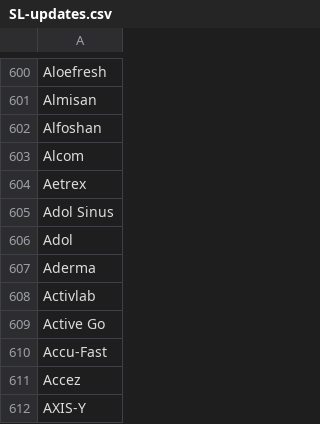
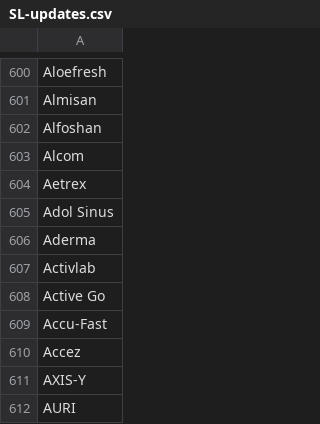
Before and after one commit to ephedrine2010/printPriceTag, a CSV file: assets/SL-updates.csv, drawn as a sheet; only a part is shown, gaps mark what is left out; the shorter side is filled out with more unchanged rows; the diff names each change by its address in the sheet, - before the commit and + after, or states it on an @@ line.

Commit message:
Update SL-updates.csv

```diff
--- a/assets/SL-updates.csv
+++ b/assets/SL-updates.csv
-row 606: Adol
```
